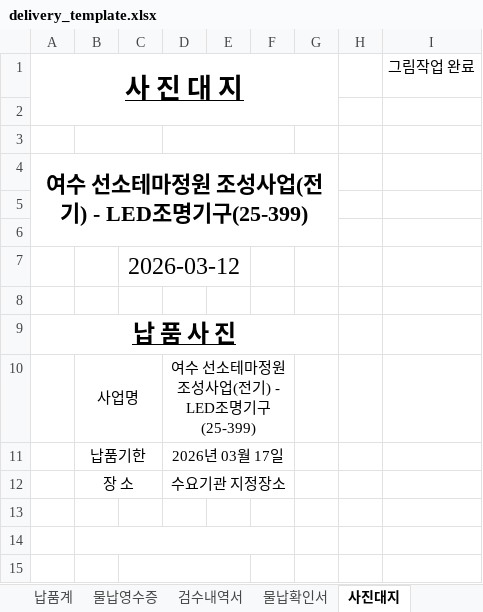
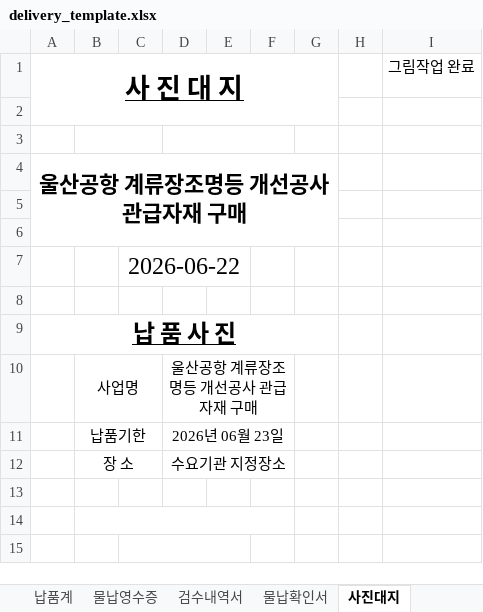
Before and after one commit to kimjs3374/light_sync, an Excel workbook: static/templates/delivery_template.xlsx, sheet 사진대지, drawn as a sheet; only a part is shown; values as stored, in another font and other column widths than the file's, no borders; charts and pictures not drawn; the diff names each change by its address in the sheet, - before the commit and + after, or states it on an @@ line.

```diff
--- a/static/templates/delivery_template.xlsx (sheet 사진대지)
+++ b/static/templates/delivery_template.xlsx (sheet 사진대지)
-A4 (사 진 대 지): 여수 선소테마정원 조성사업(전기) - LED조명기구(25-399)
+A4 (사 진 대 지): 울산공항 계류장조명등 개선공사 관급자재 구매
-C7: 2026-03-12
+C7: 2026-06-22
-D10: 여수 선소테마정원 조성사업(전기) - LED조명기구(25-399)
+D10: 울산공항 계류장조명등 개선공사 관급자재 구매
-D11: 2026년 03월 17일
+D11: 2026년 06월 23일
```
Also changed, not shown: sheet 검수내역서, sheet 기초 자료 입력, sheet 물납영수증, sheet 물납확인서, sheet 공문, sheet 납품계, formulas that keep their value, 1 other file.
